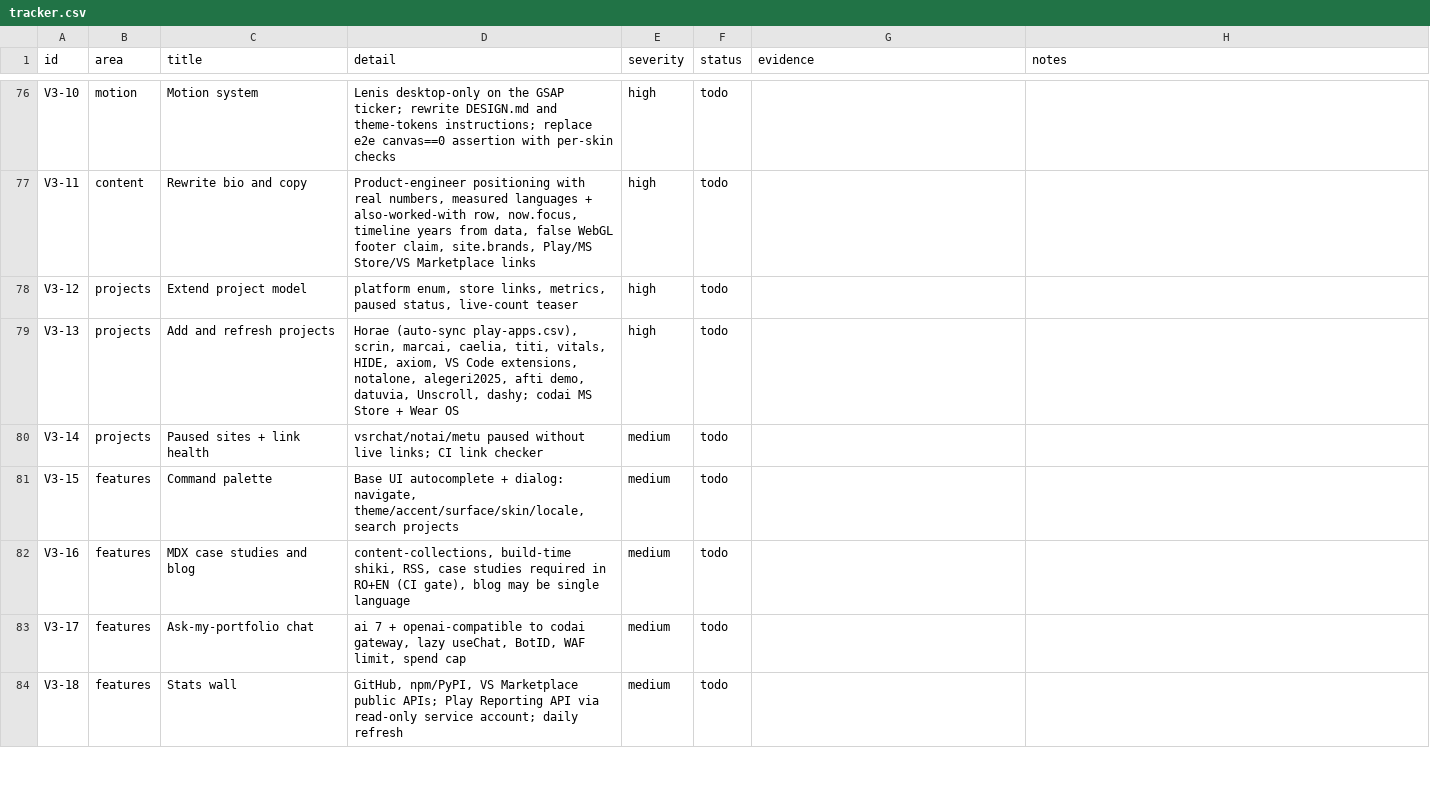
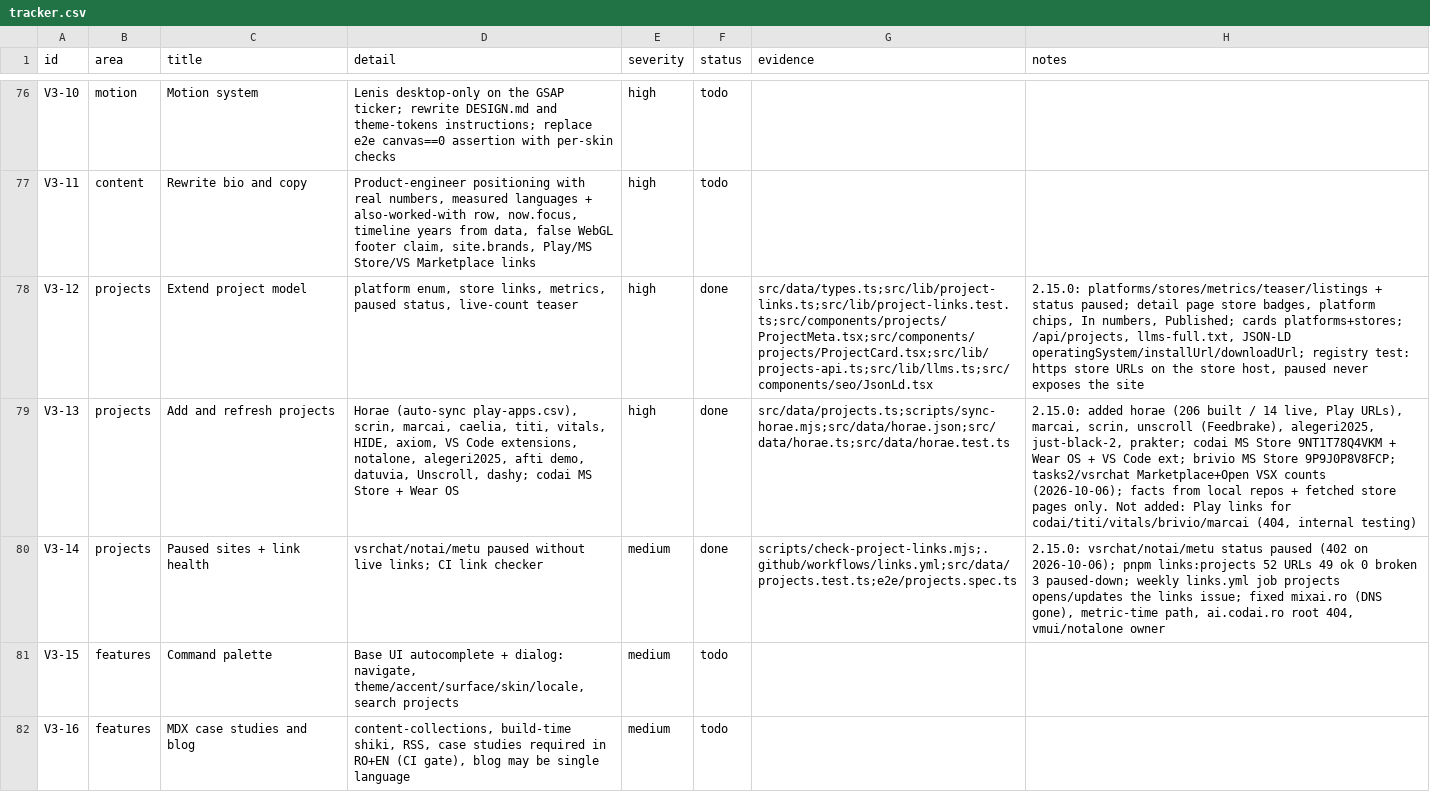
Before and after one commit to dragos-catalin/dragoscatalin, a CSV file: docs/tracker.csv, drawn as a sheet; only a part is shown, gaps mark what is left out; the shorter side is filled out with more unchanged rows; the diff names each change by its address in the sheet, - before the commit and + after, or states it on an @@ line.

Commit message:
feat(projects): platforms, stores, metrics, paused status, new projects, link health (2.15.0)
Agent-Session: term-54456
Agent-Purpose: v3-12..14

```diff
--- a/docs/tracker.csv
+++ b/docs/tracker.csv
-F78:F80 (status): todo
+F78:F80 (status): done
-G78 (evidence): (empty)
+G78 (evidence): src/data/types.ts;src/lib/project-links.ts;src/lib/project-links.test.ts;src/components/projects/ProjectMeta.tsx;src/components/projects/ProjectCard.tsx;src/lib/projects-api.ts;src/lib/llms.ts;src/components/seo/JsonLd.tsx
-H78 (notes): (empty)
+H78 (notes): 2.15.0: platforms/stores/metrics/teaser/listings + status paused; detail page store badges, platform chips, In numbers, Published; cards platforms+stores; /api/projects, llms-full.txt, JSON-LD operatingSystem/installUrl/downloadUrl; registry test: https store URLs on the store host, paused never exposes the site
-G79 (evidence): (empty)
+G79 (evidence): src/data/projects.ts;scripts/sync-horae.mjs;src/data/horae.json;src/data/horae.ts;src/data/horae.test.ts
-H79 (notes): (empty)
+H79 (notes): 2.15.0: added horae (206 built / 14 live, Play URLs), marcai, scrin, unscroll (Feedbrake), alegeri2025, just-black-2, prakter; codai MS Store 9NT1T78Q4VKM + Wear OS + VS Code ext; brivio MS Store 9P9J0P8V8FCP; tasks2/vsrchat Marketplace+Open VSX counts (2026-10-06); facts from local repos + fetched store pages only. Not added: Play links for codai/titi/vitals/brivio/marcai (404, internal testing)
-G80 (evidence): (empty)
+G80 (evidence): scripts/check-project-links.mjs;.github/workflows/links.yml;src/data/projects.test.ts;e2e/projects.spec.ts
-H80 (notes): (empty)
+H80 (notes): 2.15.0: vsrchat/notai/metu status paused (402 on 2026-10-06); pnpm links:projects 52 URLs 49 ok 0 broken 3 paused-down; weekly links.yml job projects opens/updates the links issue; fixed mixai.ro (DNS gone), metric-time path, ai.codai.ro root 404, vmui/notalone owner
```
Also changed, not shown: 27 other files.
